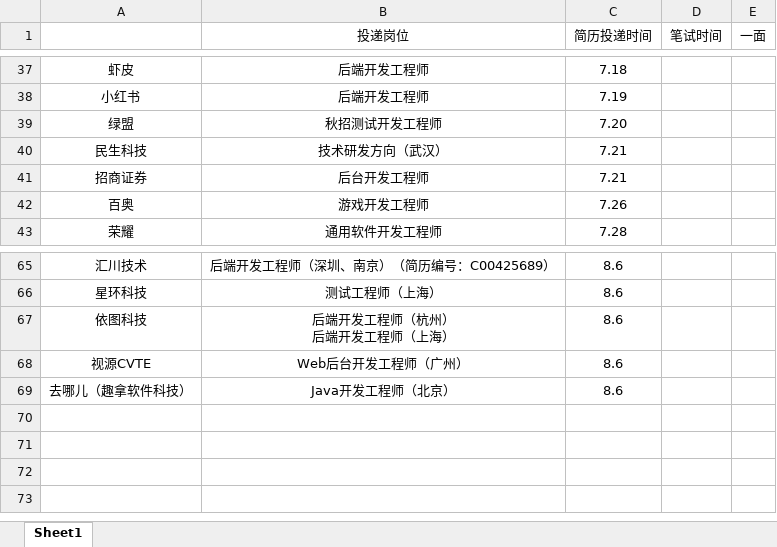
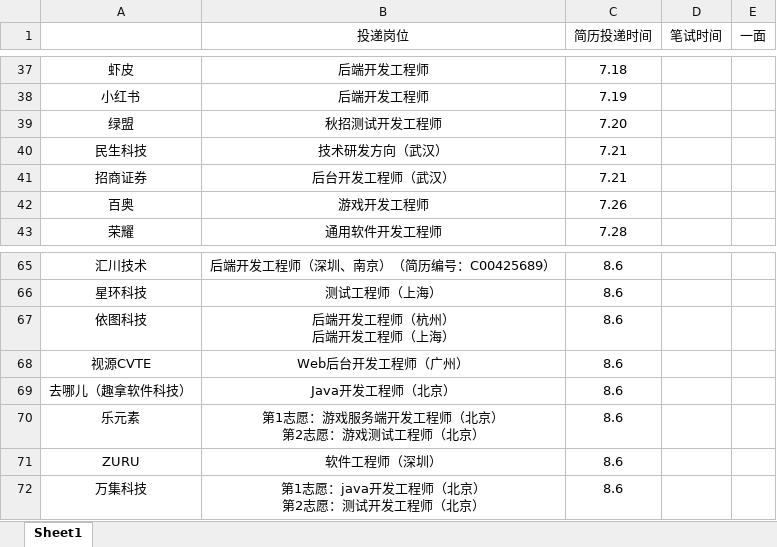
Before and after one commit to ParkHM17/Notes, an Excel workbook: 投递信息.xlsx, sheet Sheet1, drawn as a sheet; only a part is shown, gaps mark what is left out; values as stored, in another font and other column widths than the file's, no borders; ↵ is a line break in a cell; the diff names each change by its address in the sheet, - before the commit and + after, or states it on an @@ line.

```diff
--- a/投递信息.xlsx (sheet Sheet1)
+++ b/投递信息.xlsx (sheet Sheet1)
-B41 (投递岗位): 后台开发工程师
+B41 (投递岗位): 后台开发工程师（武汉）
+row 70: 乐元素 | 第1志愿：游戏服务端开发工程师（北京） ↵ 第2志愿：游戏测试工程师（北京） | 8.6
+row 71: ZURU | 软件工程师（深圳） | 8.6
+row 72: 万集科技 | 第1志愿：java开发工程师（北京） ↵ 第2志愿：测试开发工程师（北京） | 8.6
```
Also changed, not shown: 7 other files.
